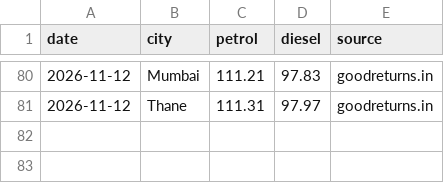
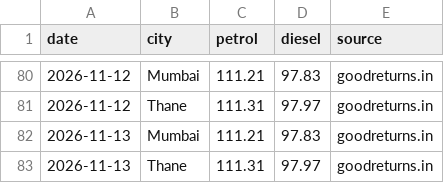
Before and after one commit to dreamerskymaster/costco_fuel_notifier, a CSV file: data/india_fuel_history.csv, drawn as a sheet; only a part is shown, gaps mark what is left out; the diff names each change by its address in the sheet, - before the commit and + after, or states it on an @@ line.

```diff
--- a/data/india_fuel_history.csv
+++ b/data/india_fuel_history.csv
+row 82: 2026-11-13 | Mumbai | 111.21 | 97.83 | goodreturns.in
+row 83: 2026-11-13 | Thane | 111.31 | 97.97 | goodreturns.in
```
